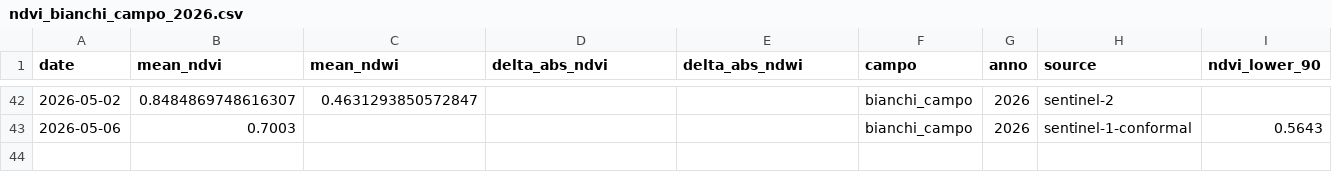
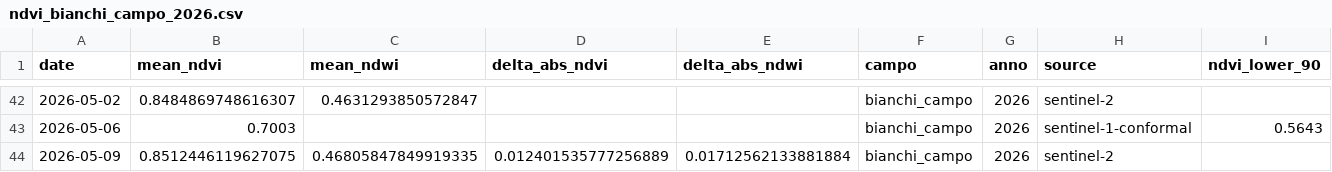
Before and after one commit to tommasobattistini/pascoli-data, a CSV file: ndvi/ndvi_bianchi_campo_2026.csv, drawn as a sheet; only a part is shown, gaps mark what is left out; rows hold the shown columns only; the diff names each change by its address in the sheet, - before the commit and + after, or states it on an @@ line.

```diff
--- a/ndvi/ndvi_bianchi_campo_2026.csv
+++ b/ndvi/ndvi_bianchi_campo_2026.csv
+row 44: 2026-05-09 | 0.8512446119627075 | 0.46805847849919335 | 0.012401535777256889 | 0.01712562133881884 | bianchi_campo | 2026 | sentinel-2
```
Also changed, not shown: ndvi/ndvi_pascolo_1_2026.csv, ndvi/ndvi_pascolo_2_2026.csv, 47 other files.
